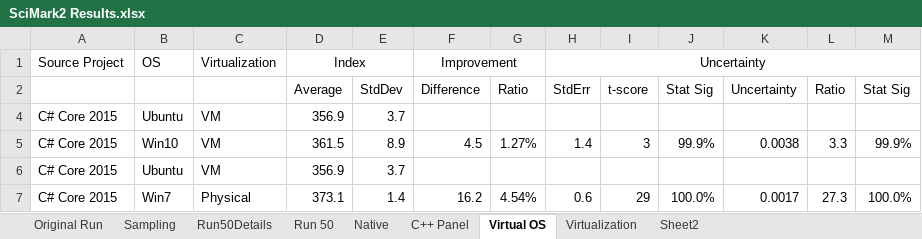
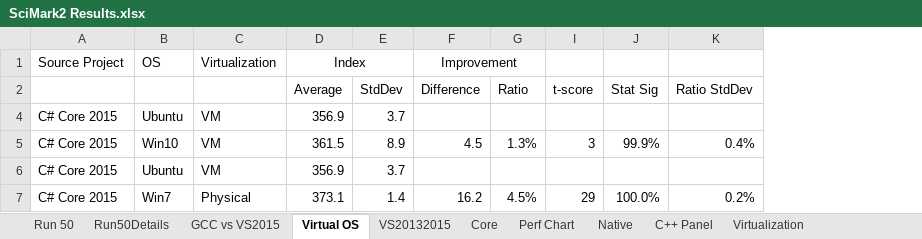
Before and after one commit to StevenDavisTechNotes/NativeCompileExperiments, an Excel workbook: SciMark2 Results.xlsx, sheet Virtual OS, drawn as a sheet; values as stored, in another font and other column widths than the file's, no borders; removed rows and columns are numbered as before the commit, all else as after; the diff names each change by its address in the sheet, - before the commit and + after, or states it on an @@ line.

Commit message:
Edited column headings

```diff
--- a/SciMark2 Results.xlsx (sheet Virtual OS)
+++ b/SciMark2 Results.xlsx (sheet Virtual OS)
-sheet tab: Sheet2
+sheet tab: GCC vs VS2015
+sheet tab: VS20132015
+sheet tab: Core
+sheet tab: Perf Chart
@@ sheet tab order changed: Run 50 | Run50Details | GCC vs VS2015 | Virtual OS | VS20132015 | Core | Perf Chart | Native | C++ Panel | Virtualization @@
@@ column H (StdErr) hidden, row 1: Uncertainty; rows 5-7: 1.4 |  | 0.6 @@
-column K (Uncertainty), rows 5-7: 0.0038 |  | 0.0017
@@ column L (Ratio) hidden, rows 5-7: 3.3 |  | 27.3 @@
@@ column M (Stat Sig) hidden, rows 5-7: 99.9% |  | 100.0% @@
+column K (Ratio StdDev), rows 5-7: 0.4% |  | 0.2%
-G5 (Ratio): 1.27%
+G5 (Ratio): 1.3%
-G7 (Ratio): 4.54%
+G7 (Ratio): 4.5%
```
Also changed, not shown: sheet GCC vs VS2015, sheet Native, sheet Run 50, sheet Virtualization, other sheet tabs, formulas that keep their value, hidden cells, charts or pictures.
